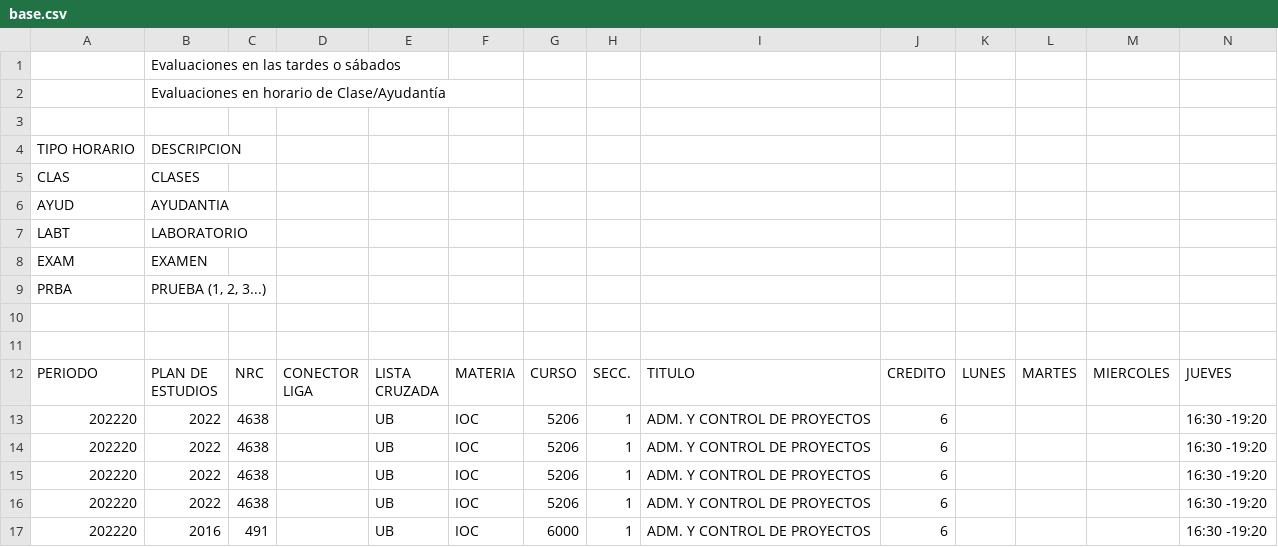
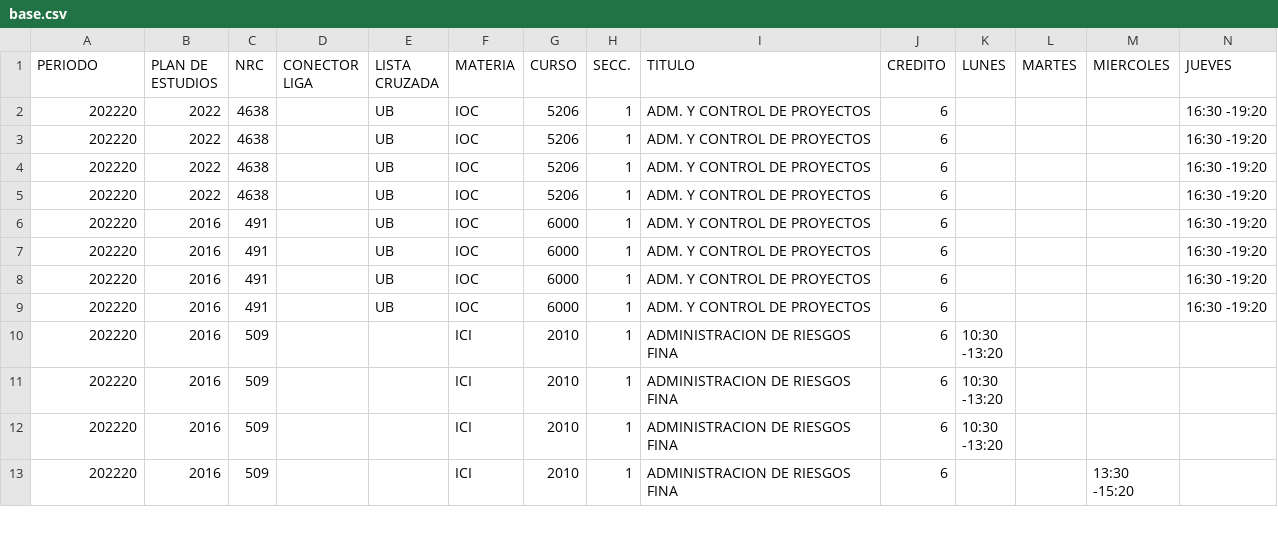
Before and after one commit to ifgarces/TomaRamosApp_rails, a CSV file: TomaRamosWebApp/db/catalog/2022-20/ing/base.csv, drawn as a sheet; only a part is shown; the shorter side is filled out with more unchanged rows; rows hold the shown columns only; the diff names each change by its address in the sheet, - before the commit and + after, or states it on an @@ line.

Commit message:
Updated catalog for period 2023-10
Also updated `data_importer` task to simplify usage, allowing multiple CSVs without hardcoded declaration of them

```diff
--- a/TomaRamosWebApp/db/catalog/2022-20/ing/base.csv
+++ b/TomaRamosWebApp/db/catalog/2022-20/ing/base.csv
-row 1:  | Evaluaciones en las tardes o sábados
-row 2:  | Evaluaciones en horario de Clase/Ayudantía
-row 3: (empty)
-row 4: TIPO HORARIO | DESCRIPCION
-row 5: CLAS | CLASES
-row 6: AYUD | AYUDANTIA
-row 7: LABT | LABORATORIO
-row 8: EXAM | EXAMEN
-row 9: PRBA | PRUEBA (1, 2, 3...)
-row 10: (empty)
-row 11: (empty)
```
Also changed, not shown: TomaRamosWebApp/db/catalog/2022-20/ing/electives.csv, 6 other files.
